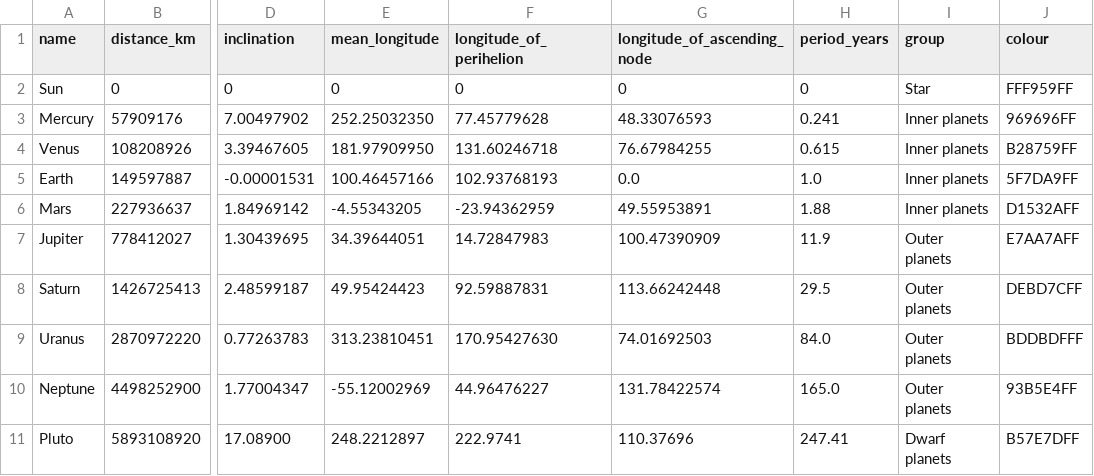
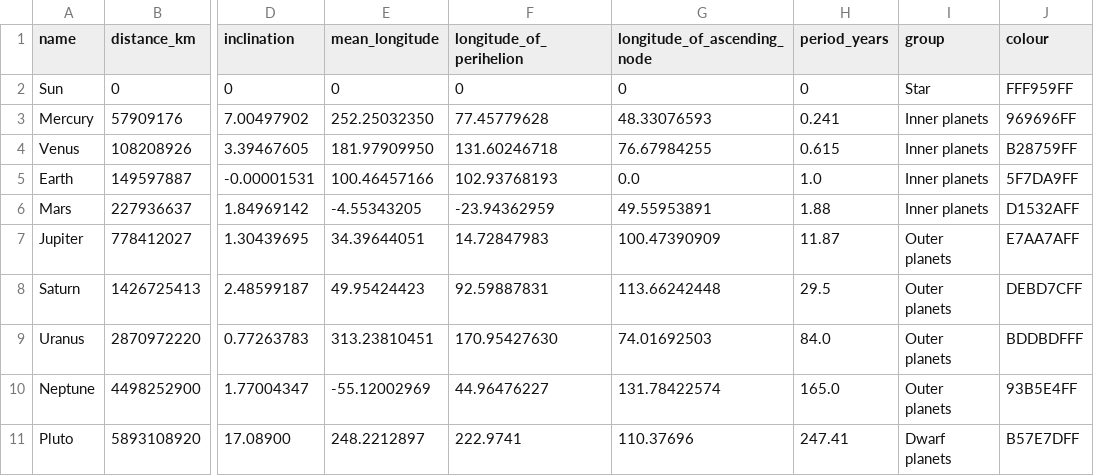
Before and after one commit to Pandicon/BPhO-Computational-Challenge-2023, a CSV file: data/planetary-systems/solar_system.csv, drawn as a sheet; only a part is shown, gaps mark what is left out; the diff names each change by its address in the sheet, - before the commit and + after, or states it on an @@ line.

Commit message:
Add better orbital period for Jupiter

```diff
--- a/data/planetary-systems/solar_system.csv
+++ b/data/planetary-systems/solar_system.csv
-H7 (period_years): 11.9
+H7 (period_years): 11.87
```
